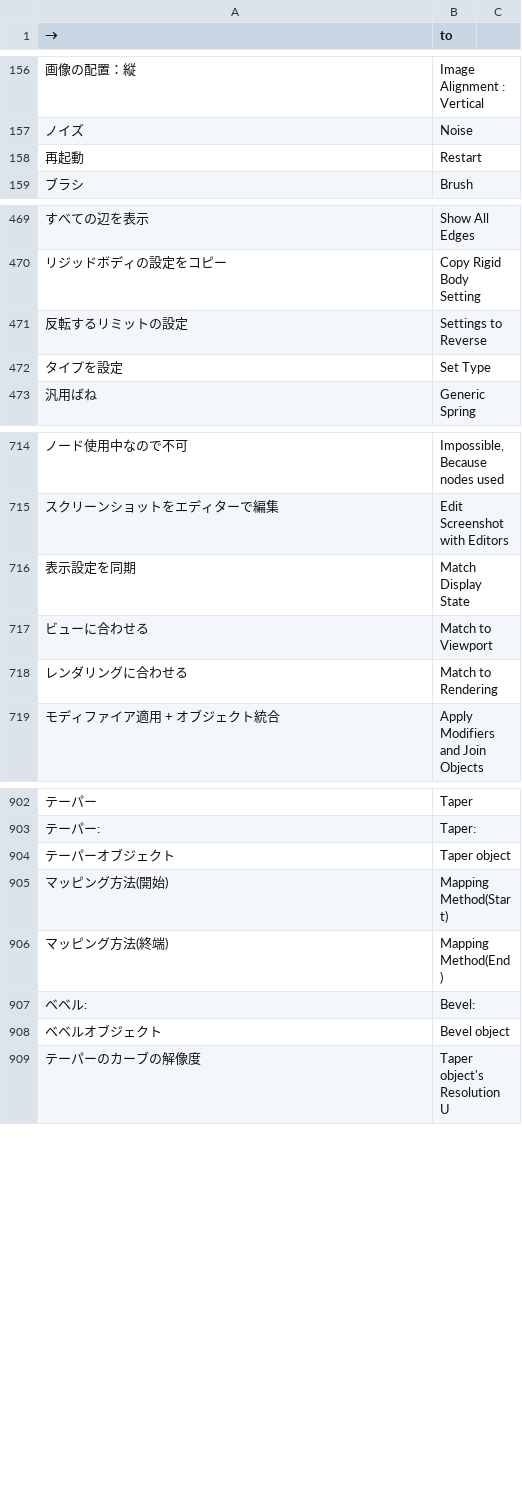
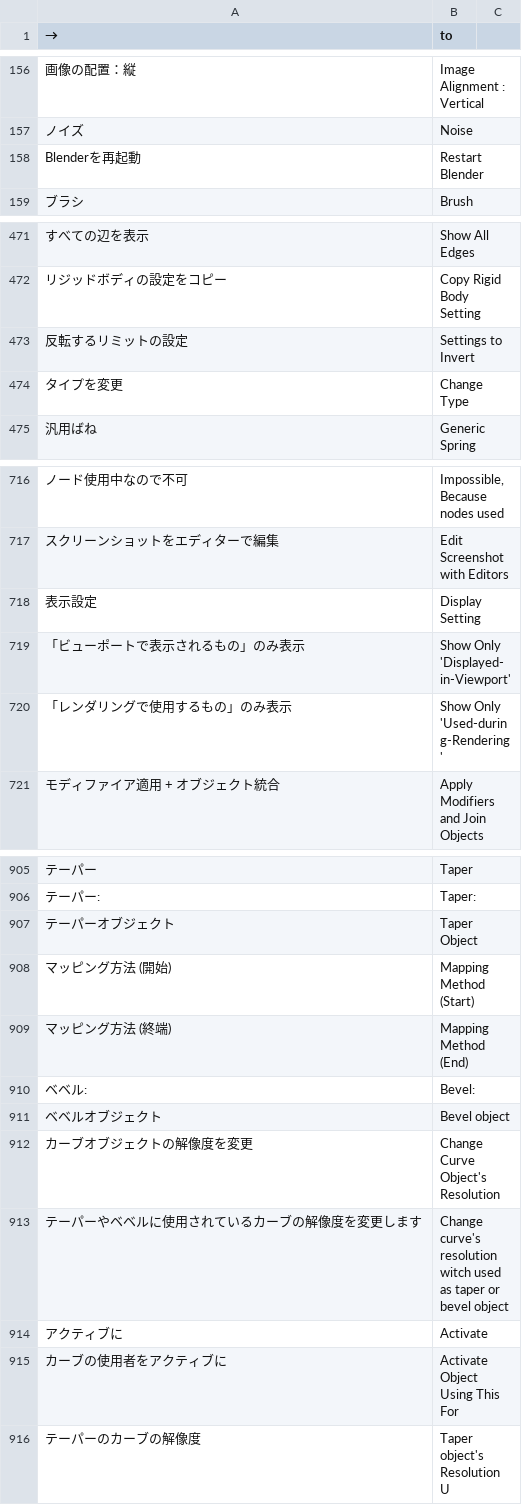
Before and after one commit to bookyakuno/Blender-Scramble-Addon, a CSV file: TranslationDictionary.csv, drawn as a sheet; only a part is shown, gaps mark what is left out; the diff covers the shown part only.

Commit message:
英語/日本語変更
○追加
* アクティブなUVを上下に移動させます
* アクティブなグループ
* アクティブなアーマチュアの全てのレイヤーを表示します
* 項目を全て閉じる
* カーブオブジェクトの解像度を変更
* テーパーやベベルに使用されているカーブの解像度を変更します
* アクティブに
* カーブの使用者をアクティブに
* いくつかのシェイプキーを1つに統合する機能です
* キーバインドをXMLファイルから読み込みます


○削除
* ブレンドモード


○主な日本語の変更
* 再起動　→　Blenderを再起動
* 設定値が不正です　→　値が不正な値です
* タイプを設定　→　タイプを変更
* 表示設定を同期　→　表示設定
* ビューに合わせる　→　「ビューポートで表示されるもの」のみ表示
* レンダリングに合わせる　→　「レンダリングで使用するもの」のみ表示
* 特定の名前の頂点グループを削除　→　特定の文字列を名前に含む頂点グループを削除
* プレビューとレンダリングの細分化数を揃える　→　ビューポートとレンダリングの細分化数を揃える
* 既存の「textures」フォルダを選ぶ、あるいは新規に作成し、参照されている全ての画像ファイルをその中に保存します　→　新規に作成した「textures」フォルダ、あるいは既存の「textures」フォルダの中に、参照されている全ての画像ファイルを保存します

```diff
--- a/TranslationDictionary.csv
+++ b/TranslationDictionary.csv
@@ -157,3 +157,3 @@
 "ノイズ","Noise"
-"再起動","Restart"
+"Blenderを再起動","Restart Blender"
 "ブラシ","Brush"
@@ -470,4 +472,4 @@
 "リジッドボディの設定をコピー","Copy Rigid Body Setting"
-"反転するリミットの設定","Settings to Reverse"
-"タイプを設定","Set Type"
+"反転するリミットの設定","Settings to Invert"
+"タイプを変更","Change Type"
 "汎用ばね","Generic Spring"
@@ -715,5 +717,5 @@
 "スクリーンショットをエディターで編集","Edit Screenshot with Editors"
-"表示設定を同期","Match Display State"
-"ビューに合わせる","Match to Viewport"
-"レンダリングに合わせる","Match to Rendering"
+"表示設定","Display Setting"
+"「ビューポートで表示されるもの」のみ表示","Show Only 'Displayed-in-Viewport'"
+"「レンダリングで使用するもの」のみ表示","Show Only 'Used-during-Rendering'"
 "モディファイア適用 + オブジェクト統合","Apply Modifiers and Join Objects"
@@ -903,7 +906,11 @@
 "テーパー:","Taper:"
-"テーパーオブジェクト","Taper object"
-"マッピング方法(開始)","Mapping Method(Start)"
-"マッピング方法(終端)","Mapping Method(End)"
+"テーパーオブジェクト","Taper Object"
+"マッピング方法 (開始)","Mapping Method (Start)"
+"マッピング方法 (終端)","Mapping Method (End)"
 "ベベル:","Bevel:"
 "ベベルオブジェクト","Bevel object"
+"カーブオブジェクトの解像度を変更","Change Curve Object's Resolution"
+"テーパーやベベルに使用されているカーブの解像度を変更します","Change curve's resolution witch used as taper or bevel object"
+"アクティブに","Activate"
+"カーブの使用者をアクティブに","Activate Object Using This For"
 "テーパーのカーブの解像度","Taper object's Resolution U"
```
Also changed, not shown: 8 added rows, 3 removed rows and 23 edited cells elsewhere in this file.
